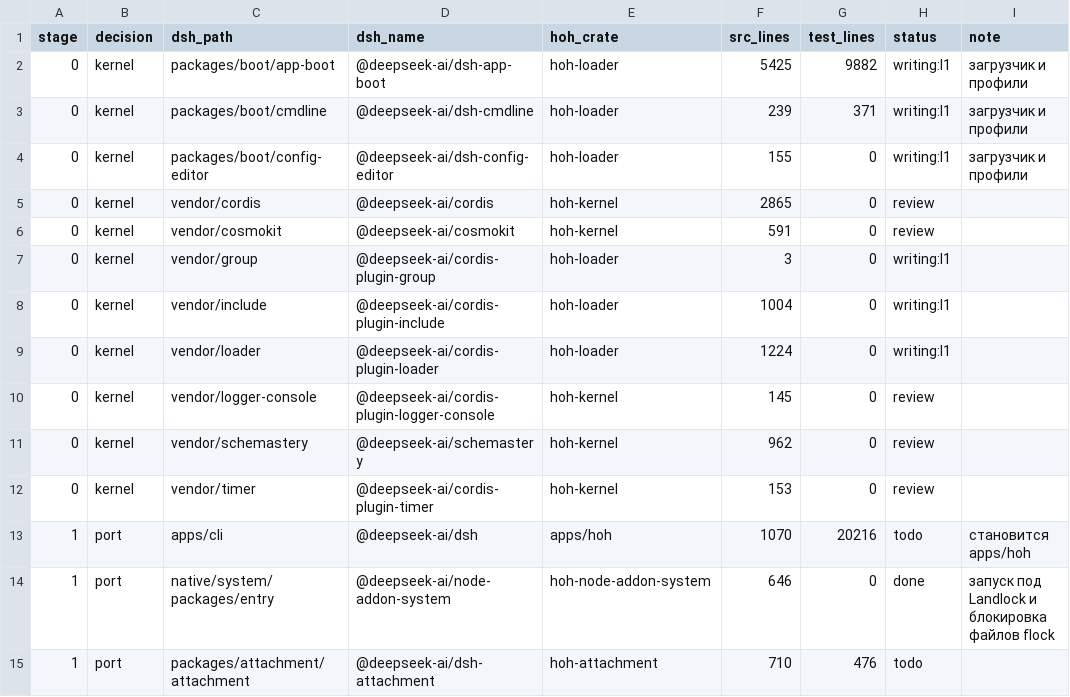
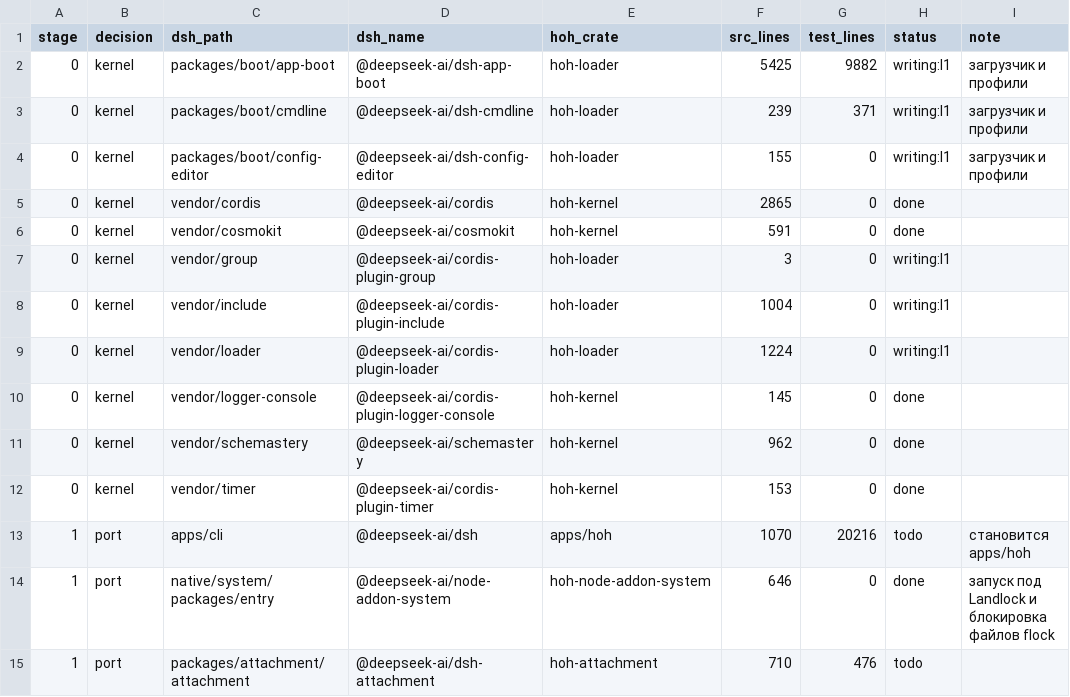
Before and after one commit to alexandrie-dev/harness-over-harness, a TSV file: docs/porting/MAP.tsv, drawn as a sheet; only a part is shown.

```diff
--- a/docs/porting/MAP.tsv
+++ b/docs/porting/MAP.tsv
@@ -4,4 +4,4 @@ stage	decision	dsh_path	dsh_name	hoh_crate	src_lines	test_lines	status	note
 0	kernel	packages/boot/config-editor	@deepseek-ai/dsh-config-editor	hoh-loader	155	0	writing:l1	загрузчик и профили
-0	kernel	vendor/cordis	@deepseek-ai/cordis	hoh-kernel	2865	0	review	
-0	kernel	vendor/cosmokit	@deepseek-ai/cosmokit	hoh-kernel	591	0	review	
+0	kernel	vendor/cordis	@deepseek-ai/cordis	hoh-kernel	2865	0	done	
+0	kernel	vendor/cosmokit	@deepseek-ai/cosmokit	hoh-kernel	591	0	done	
 0	kernel	vendor/group	@deepseek-ai/cordis-plugin-group	hoh-loader	3	0	writing:l1	
@@ -9,5 +9,5 @@ stage	decision	dsh_path	dsh_name	hoh_crate	src_lines	test_lines	status	note
 0	kernel	vendor/loader	@deepseek-ai/cordis-plugin-loader	hoh-loader	1224	0	writing:l1	
-0	kernel	vendor/logger-console	@deepseek-ai/cordis-plugin-logger-console	hoh-kernel	145	0	review	
-0	kernel	vendor/schemastery	@deepseek-ai/schemastery	hoh-kernel	962	0	review	
-0	kernel	vendor/timer	@deepseek-ai/cordis-plugin-timer	hoh-kernel	153	0	review	
+0	kernel	vendor/logger-console	@deepseek-ai/cordis-plugin-logger-console	hoh-kernel	145	0	done	
+0	kernel	vendor/schemastery	@deepseek-ai/schemastery	hoh-kernel	962	0	done	
+0	kernel	vendor/timer	@deepseek-ai/cordis-plugin-timer	hoh-kernel	153	0	done	
 1	port	apps/cli	@deepseek-ai/dsh	apps/hoh	1070	20216	todo	становится apps/hoh
```
Also changed, not shown: 9 other files.
